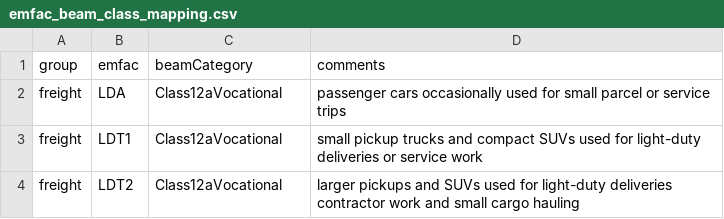
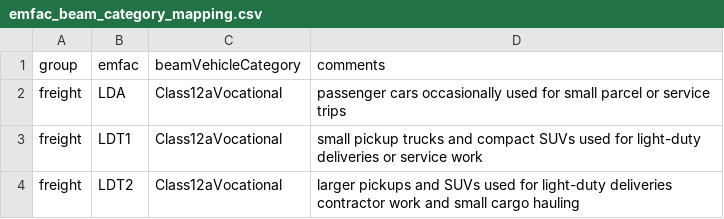
Before and after one commit to LBNL-UCB-STI/IMPACTS, a CSV file: examples/emfac/fleet/mappings/emfac_beam_category_mapping.csv (was examples/emfac/fleet/mappings/emfac_beam_class_mapping.csv), drawn as a sheet; only a part is shown.

Commit message:
Clean up EMFAC fleet mapping names

```diff
--- a/examples/emfac/fleet/mappings/emfac_beam_class_mapping.csv
+++ b/examples/emfac/fleet/mappings/emfac_beam_category_mapping.csv
@@ -1,2 +1,2 @@
-group,emfac,beamCategory,comments
+group,emfac,beamVehicleCategory,comments
 freight,LDA,Class12aVocational,passenger cars occasionally used for small parcel or service trips
```
Also changed, not shown: 11 other files.
